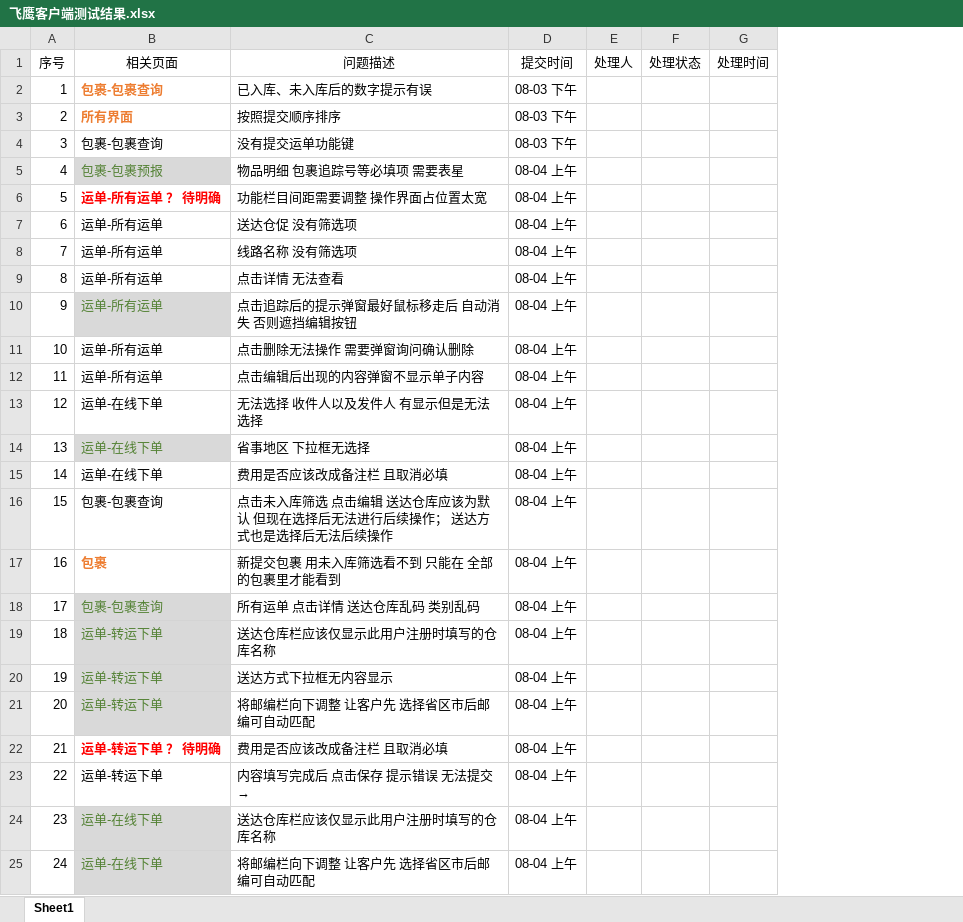
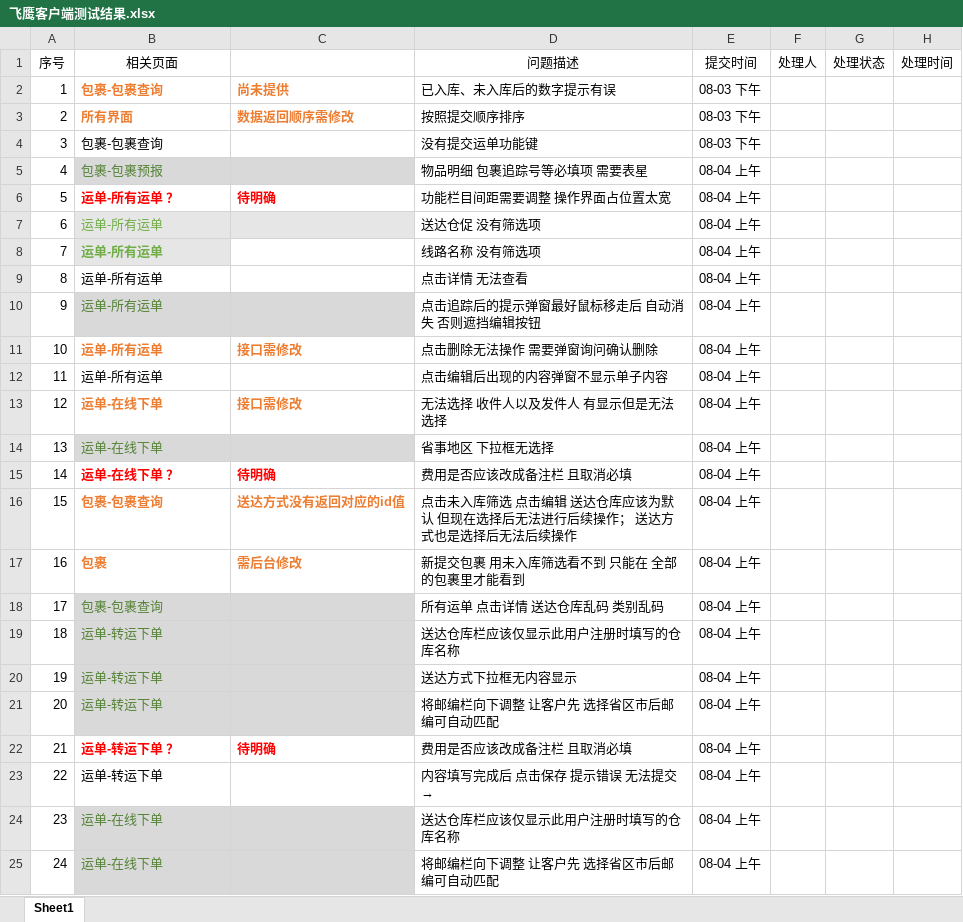
Before and after one commit to bzzyxy07/feiying, an Excel workbook: 飞鹰客户端测试结果.xlsx, sheet Sheet1, drawn as a sheet; only a part is shown; values as stored, in another font and other column widths than the file's, no borders; charts and pictures not drawn; the diff names each change by its address in the sheet, - before the commit and + after, or states it on an @@ line.

```diff
--- a/飞鹰客户端测试结果.xlsx (sheet Sheet1)
+++ b/飞鹰客户端测试结果.xlsx (sheet Sheet1)
+column C, rows 2-22: 尚未提供 | 数据返回顺序需修改 |  |  | 待明确 |  |  |  |  | 接口需修改 |  | 接口需修改 |  | 待明确 | 送达方式没有返回对应的id值 | 需后台修改 |  |  |  |  | 待明确
-B6 (相关页面): 运单-所有运单 ？ 待明确
+B6 (相关页面): 运单-所有运单 ？
@@ B7:B8 fill: none → #E7E6E6, text colour: black → #70AD47 @@
-B8 bold: off
+B8 bold: on
@@ B11 bold: off → on, text colour: black → #ED7D31 @@
@@ B13 bold: off → on, text colour: black → #ED7D31 @@
-B15 (相关页面): 运单-在线下单
+B15 (相关页面): 运单-在线下单 ？
-B15:B16 bold: off
+B15:B16 bold: on
-B15 text colour: black
+B15 text colour: #FF0000
-B16 text colour: black
+B16 text colour: #ED7D31
-B22 (相关页面): 运单-转运下单 ？ 待明确
+B22 (相关页面): 运单-转运下单 ？
```
Also changed, not shown: charts or pictures, 8 other files.
